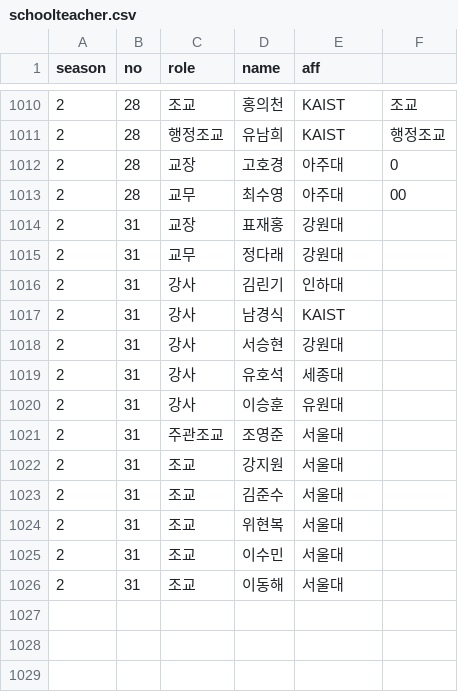
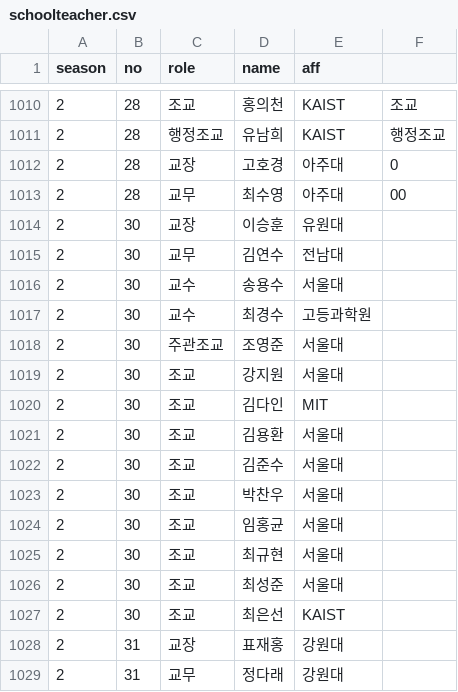
Before and after one commit to imo-korea/imo-korea.github.io, a CSV file: _data/schoolteacher.csv, drawn as a sheet; only a part is shown, gaps mark what is left out; the shorter side is filled out with more unchanged rows; the diff names each change by its address in the sheet, - before the commit and + after, or states it on an @@ line.

```diff
--- a/_data/schoolteacher.csv
+++ b/_data/schoolteacher.csv
+row 1014: 2 | 30 | 교장 | 이승훈 | 유원대
+row 1015: 2 | 30 | 교무 | 김연수 | 전남대
+row 1016: 2 | 30 | 교수 | 송용수 | 서울대
+row 1017: 2 | 30 | 교수 | 최경수 | 고등과학원
+row 1018: 2 | 30 | 주관조교 | 조영준 | 서울대
+row 1019: 2 | 30 | 조교 | 강지원 | 서울대
+row 1020: 2 | 30 | 조교 | 김다인 | MIT
+row 1021: 2 | 30 | 조교 | 김용환 | 서울대
+row 1022: 2 | 30 | 조교 | 김준수 | 서울대
+row 1023: 2 | 30 | 조교 | 박찬우 | 서울대
+row 1024: 2 | 30 | 조교 | 임홍균 | 서울대
+row 1025: 2 | 30 | 조교 | 최규현 | 서울대
+row 1026: 2 | 30 | 조교 | 최성준 | 서울대
+row 1027: 2 | 30 | 조교 | 최은선 | KAIST
```
Also changed, not shown: _data/school.csv.
